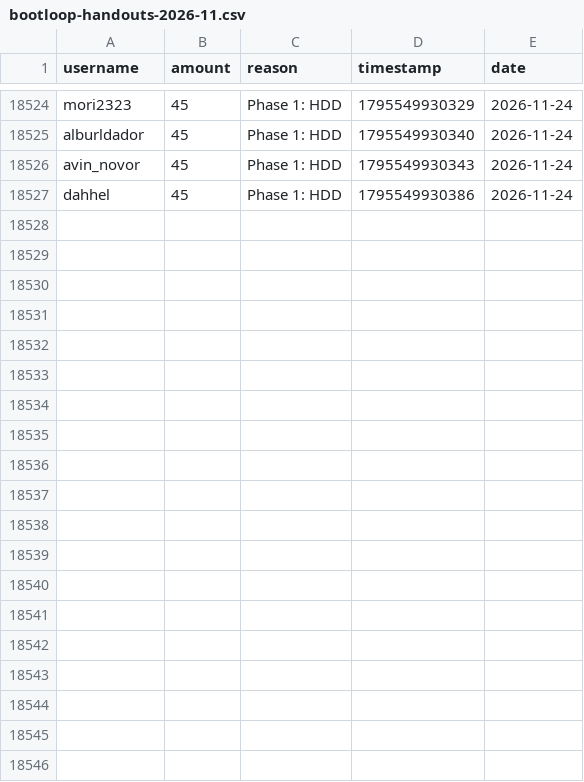
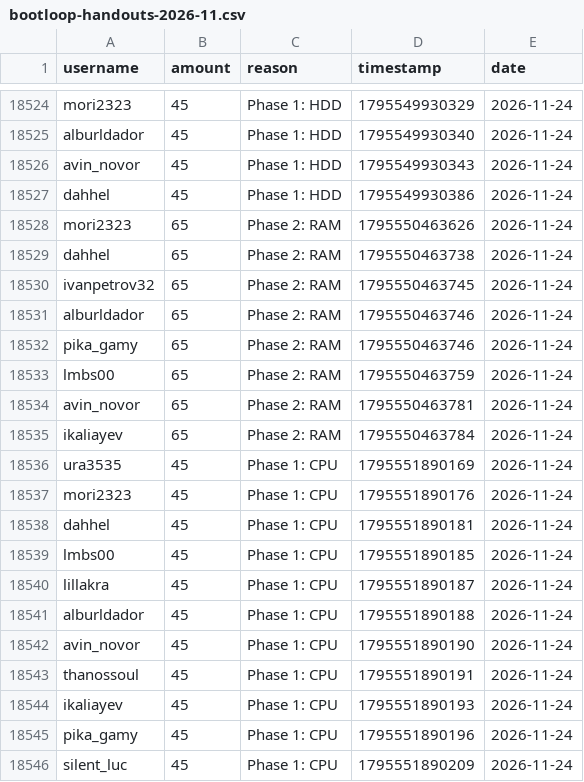
Before and after one commit to zosky/zoskyCube-archive, a CSV file: data/bootloop-handouts-2026-11.csv, drawn as a sheet; only a part is shown, gaps mark what is left out; the diff covers the shown part only; the diff names each change by its address in the sheet, - before the commit and + after, or states it on an @@ line.

Commit message:
CSV++ 2026-11 handouts[+62675] redeems[0] badges[0] vodvoteHs[0] gauntletVotes[+13] bootloop[+2] bootloopHandouts[+37] vodvoteGames[+1652]

```diff
--- a/data/bootloop-handouts-2026-11.csv
+++ b/data/bootloop-handouts-2026-11.csv
+row 18528: mori2323 | 65 | Phase 2: RAM | 1795550463626 | 2026-11-24
+row 18529: dahhel | 65 | Phase 2: RAM | 1795550463738 | 2026-11-24
+row 18530: ivanpetrov32 | 65 | Phase 2: RAM | 1795550463745 | 2026-11-24
+row 18531: alburldador | 65 | Phase 2: RAM | 1795550463746 | 2026-11-24
+row 18532: pika_gamy | 65 | Phase 2: RAM | 1795550463746 | 2026-11-24
+row 18533: lmbs00 | 65 | Phase 2: RAM | 1795550463759 | 2026-11-24
+row 18534: avin_novor | 65 | Phase 2: RAM | 1795550463781 | 2026-11-24
+row 18535: ikaliayev | 65 | Phase 2: RAM | 1795550463784 | 2026-11-24
+row 18536: ura3535 | 45 | Phase 1: CPU | 1795551890169 | 2026-11-24
+row 18537: mori2323 | 45 | Phase 1: CPU | 1795551890176 | 2026-11-24
+row 18538: dahhel | 45 | Phase 1: CPU | 1795551890181 | 2026-11-24
+row 18539: lmbs00 | 45 | Phase 1: CPU | 1795551890185 | 2026-11-24
+row 18540: lillakra | 45 | Phase 1: CPU | 1795551890187 | 2026-11-24
+row 18541: alburldador | 45 | Phase 1: CPU | 1795551890188 | 2026-11-24
+row 18542: avin_novor | 45 | Phase 1: CPU | 1795551890190 | 2026-11-24
+row 18543: thanossoul | 45 | Phase 1: CPU | 1795551890191 | 2026-11-24
+row 18544: ikaliayev | 45 | Phase 1: CPU | 1795551890193 | 2026-11-24
+row 18545: pika_gamy | 45 | Phase 1: CPU | 1795551890196 | 2026-11-24
+row 18546: silent_luc | 45 | Phase 1: CPU | 1795551890209 | 2026-11-24
```
Also changed, not shown: 18 added rows elsewhere in this file, data/bootloop-sessions-2026-11.csv, data/gauntlet-votes-2026-11.csv, 3 other files.
